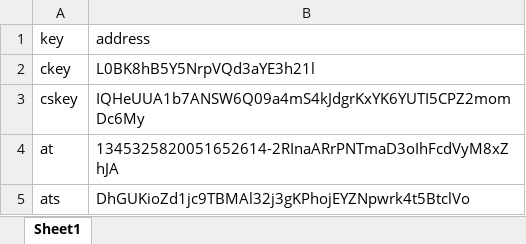
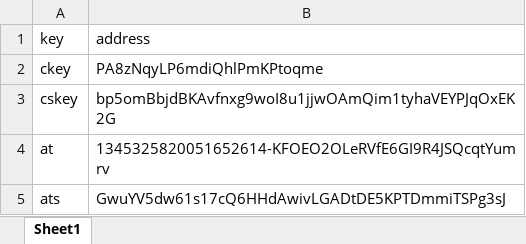
Before and after one commit to mukul27wno/Sentimental-Analysis-using-Twitter-data, an Excel workbook: login_twitter_api.xlsx, sheet Sheet1, drawn as a sheet; values as stored, in another font and other column widths than the file's, no borders; the diff names each change by its address in the sheet, - before the commit and + after, or states it on an @@ line.

```diff
--- a/login_twitter_api.xlsx (sheet Sheet1)
+++ b/login_twitter_api.xlsx (sheet Sheet1)
-B2 (address): L0BK8hB5Y5NrpVQd3aYE3h21l
+B2 (address): PA8zNqyLP6mdiQhlPmKPtoqme
-B3 (address): IQHeUUA1b7ANSW6Q09a4mS4kJdgrKxYK6YUTI5CPZ2momDc6My
+B3 (address): bp5omBbjdBKAvfnxg9woI8u1jjwOAmQim1tyhaVEYPJqOxEK2G
-B4 (address): 1345325820051652614-2RInaARrPNTmaD3oIhFcdVyM8xZhJA
+B4 (address): 1345325820051652614-KFOEO2OLeRVfE6GI9R4JSQcqtYumrv
-B5 (address): DhGUKioZd1jc9TBMAl32j3gKPhojEYZNpwrk4t5BtclVo
+B5 (address): GwuYV5dw61s17cQ6HHdAwivLGADtDE5KPTDmmiTSPg3sJ
```
Also changed, not shown: static/Output Data Structure.xlsx, 14 other files.
